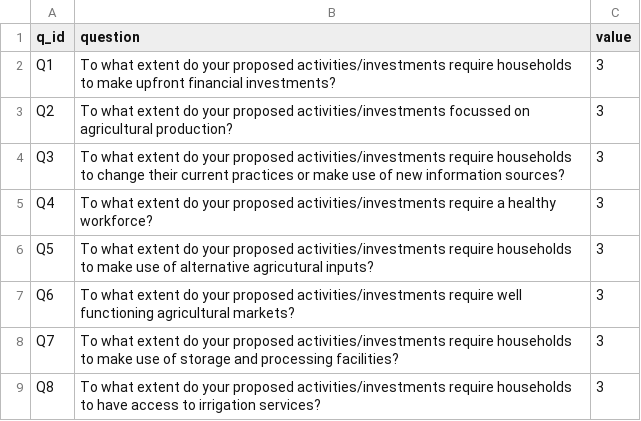
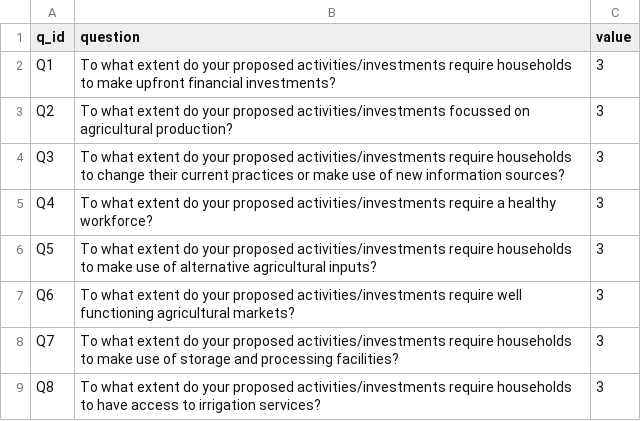
Before and after one commit to bjyberg/dashboard_app, a CSV file: data/likert_questions.csv, drawn as a sheet.

```diff
--- a/data/likert_questions.csv
+++ b/data/likert_questions.csv
@@ -5,3 +5,3 @@ Q3,To what extent do your proposed activities/investments require households to
 Q4,To what extent do your proposed activities/investments require a healthy workforce?,3
-Q5,To what extent do your proposed activities/investments require households to make use of alternative agricutural inputs?,3
+Q5,To what extent do your proposed activities/investments require households to make use of alternative agricultural inputs?,3
 Q6,To what extent do your proposed activities/investments require well functioning agricultural markets?,3
```
Also changed, not shown: 1 other file.
